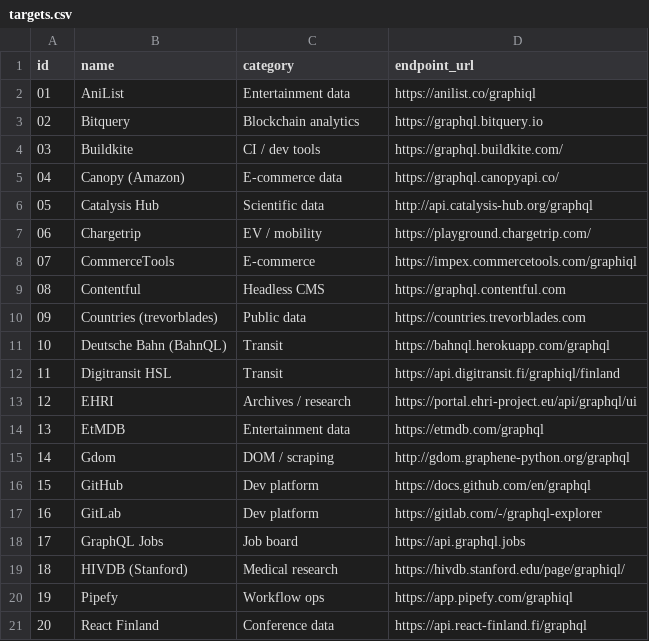
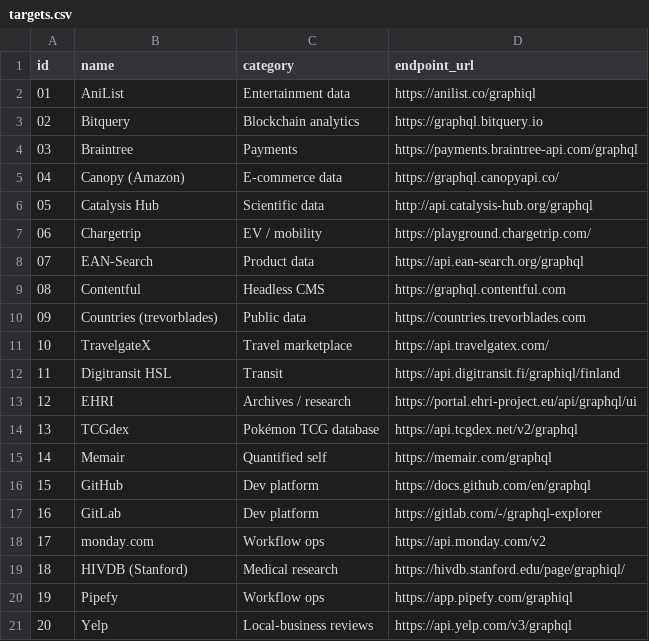
Before and after one commit to Gilgamesh15/cybersecurityproject, a CSV file: targets/targets.csv, drawn as a sheet.

```diff
--- a/targets/targets.csv
+++ b/targets/targets.csv
@@ -3,3 +3,3 @@ id,name,category,endpoint_url
 02,Bitquery,Blockchain analytics,https://graphql.bitquery.io
-03,Buildkite,CI / dev tools,https://graphql.buildkite.com/
+03,Braintree,Payments,https://payments.braintree-api.com/graphql
 04,Canopy (Amazon),E-commerce data,https://graphql.canopyapi.co/
@@ -7,15 +7,15 @@ id,name,category,endpoint_url
 06,Chargetrip,EV / mobility,https://playground.chargetrip.com/
-07,CommerceTools,E-commerce,https://impex.commercetools.com/graphiql
+07,EAN-Search,Product data,https://api.ean-search.org/graphql
 08,Contentful,Headless CMS,https://graphql.contentful.com
 09,Countries (trevorblades),Public data,https://countries.trevorblades.com
-10,Deutsche Bahn (BahnQL),Transit,https://bahnql.herokuapp.com/graphql
+10,TravelgateX,Travel marketplace,https://api.travelgatex.com/
 11,Digitransit HSL,Transit,https://api.digitransit.fi/graphiql/finland
 12,EHRI,Archives / research,https://portal.ehri-project.eu/api/graphql/ui
-13,EtMDB,Entertainment data,https://etmdb.com/graphql
-14,Gdom,DOM / scraping,http://gdom.graphene-python.org/graphql
+13,TCGdex,Pokémon TCG database,https://api.tcgdex.net/v2/graphql
+14,Memair,Quantified self,https://memair.com/graphql
 15,GitHub,Dev platform,https://docs.github.com/en/graphql
 16,GitLab,Dev platform,https://gitlab.com/-/graphql-explorer
-17,GraphQL Jobs,Job board,https://api.graphql.jobs
+17,monday.com,Workflow ops,https://api.monday.com/v2
 18,HIVDB (Stanford),Medical research,https://hivdb.stanford.edu/page/graphiql/
 19,Pipefy,Workflow ops,https://app.pipefy.com/graphiql
-20,React Finland,Conference data,https://api.react-finland.fi/graphql
+20,Yelp,Local-business reviews,https://api.yelp.com/v3/graphql
```
Also changed, not shown: 23 other files.
